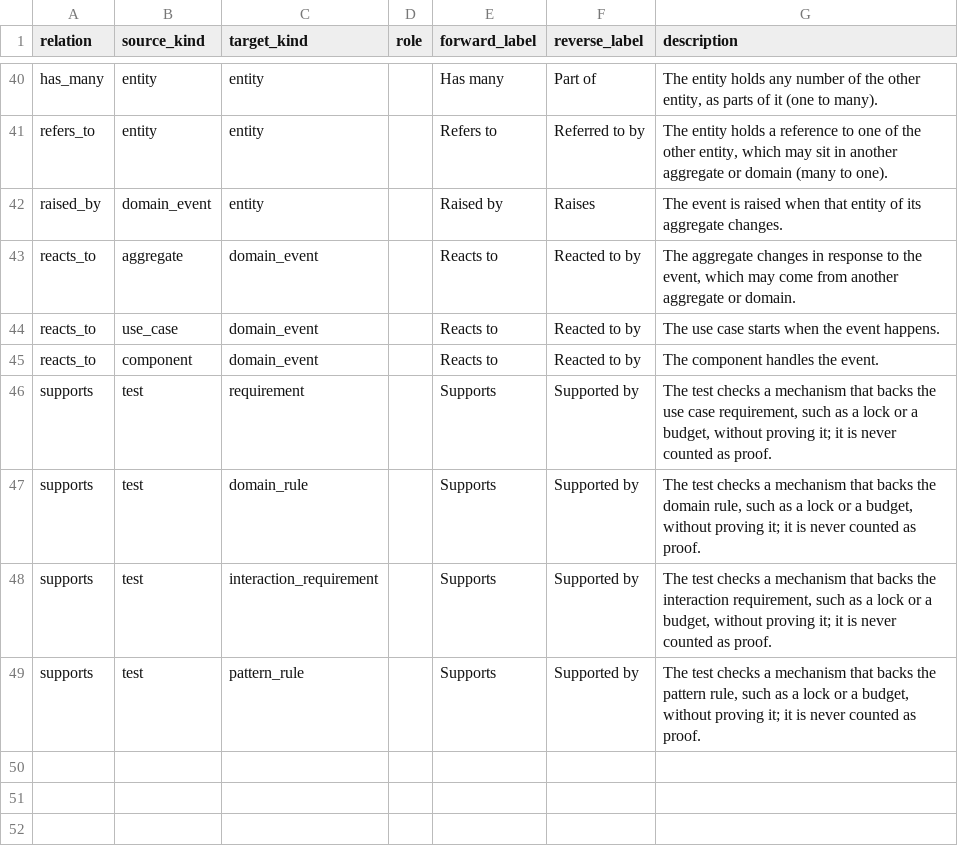
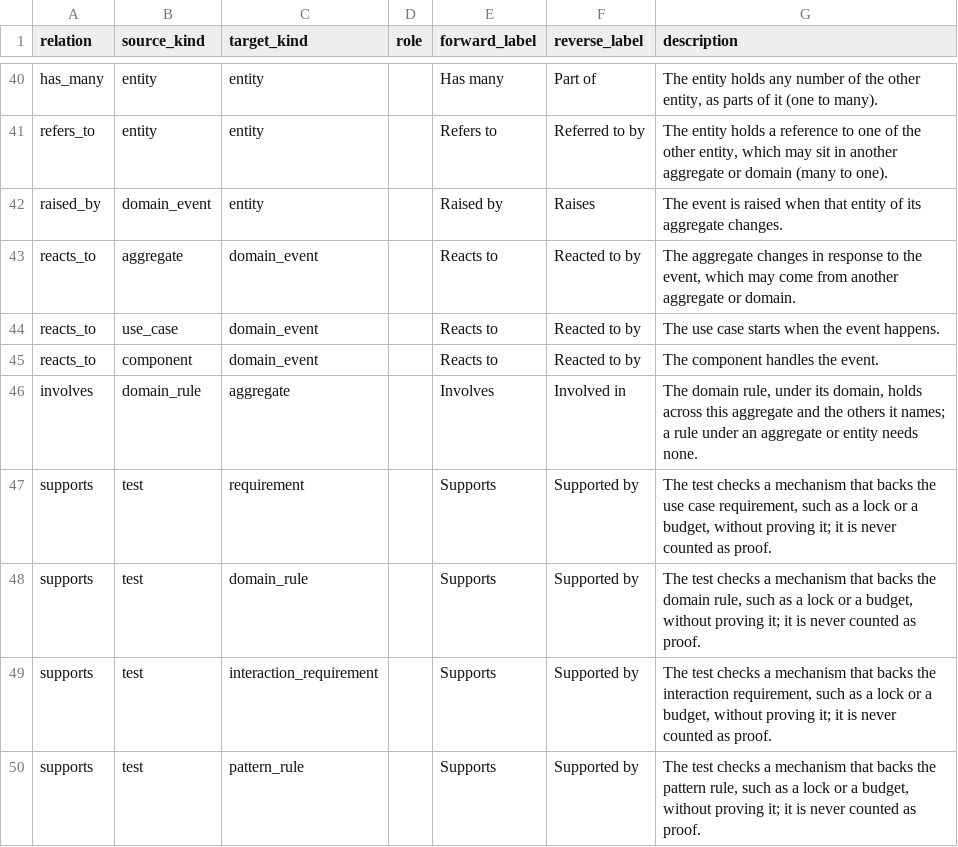
Before and after one commit to Jared4Robertson/lathe, a CSV file: lathe/meta/relations.csv, drawn as a sheet; only a part is shown, gaps mark what is left out; the diff names each change by its address in the sheet, - before the commit and + after, or states it on an @@ line.

```diff
--- a/lathe/meta/relations.csv
+++ b/lathe/meta/relations.csv
+row 46: involves | domain_rule | aggregate |  | Involves | Involved in | The domain rule, under its domain, holds across this aggregate and the others it names; a rule under an aggregate or entity needs none.
```
Also changed, not shown: lathe/meta/kinds.csv, 39 other files.
